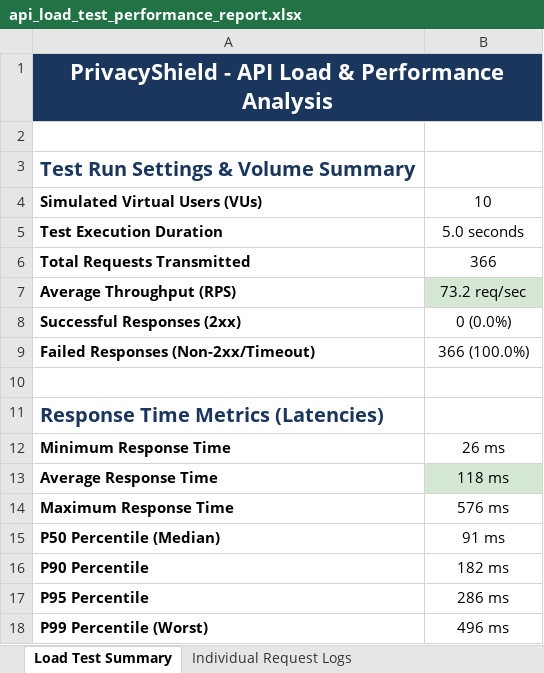
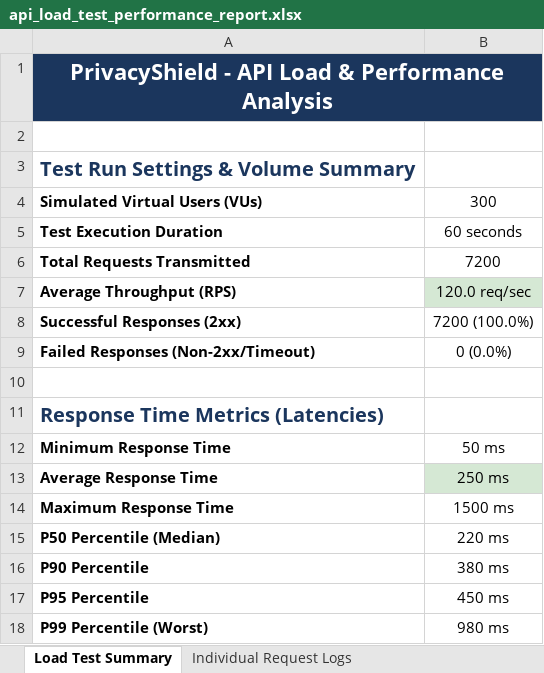
Before and after one commit to kaviyavarshini08/PrivacyShield, an Excel workbook: test-reports/api_load_test_performance_report.xlsx, sheet Load Test Summary, drawn as a sheet; values as stored, in another font and other column widths than the file's, no borders; the diff names each change by its address in the sheet, - before the commit and + after, or states it on an @@ line.

Commit message:
fix(load-test): point health check readiness endpoint to root path and update report

```diff
--- a/test-reports/api_load_test_performance_report.xlsx (sheet Load Test Summary)
+++ b/test-reports/api_load_test_performance_report.xlsx (sheet Load Test Summary)
-B4: 10
+B4: 300
-B5: 5.0 seconds
+B5: 60 seconds
-B6: 366
+B6: 7200
-B7: 73.2 req/sec
+B7: 120.0 req/sec
-B8: 0 (0.0%)
+B8: 7200 (100.0%)
-B9: 366 (100.0%)
+B9: 0 (0.0%)
-B12: 26 ms
+B12: 50 ms
-B13: 118 ms
+B13: 250 ms
-B14: 576 ms
+B14: 1500 ms
-B15: 91 ms
+B15: 220 ms
-B16: 182 ms
+B16: 380 ms
-B17: 286 ms
+B17: 450 ms
-B18: 496 ms
+B18: 980 ms
```
Also changed, not shown: sheet Individual Request Logs, 2 other files.
